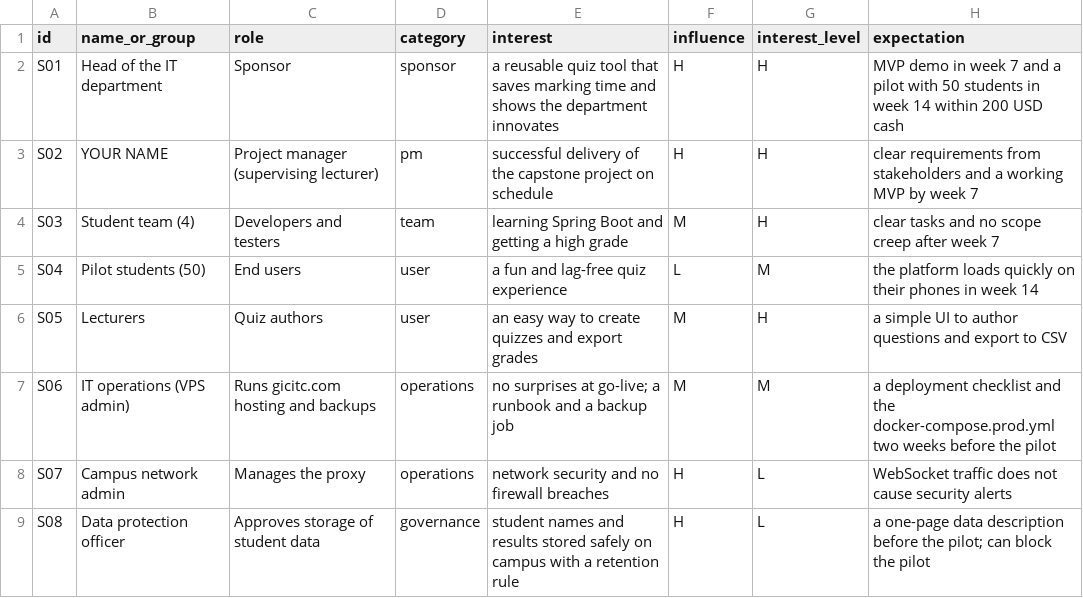
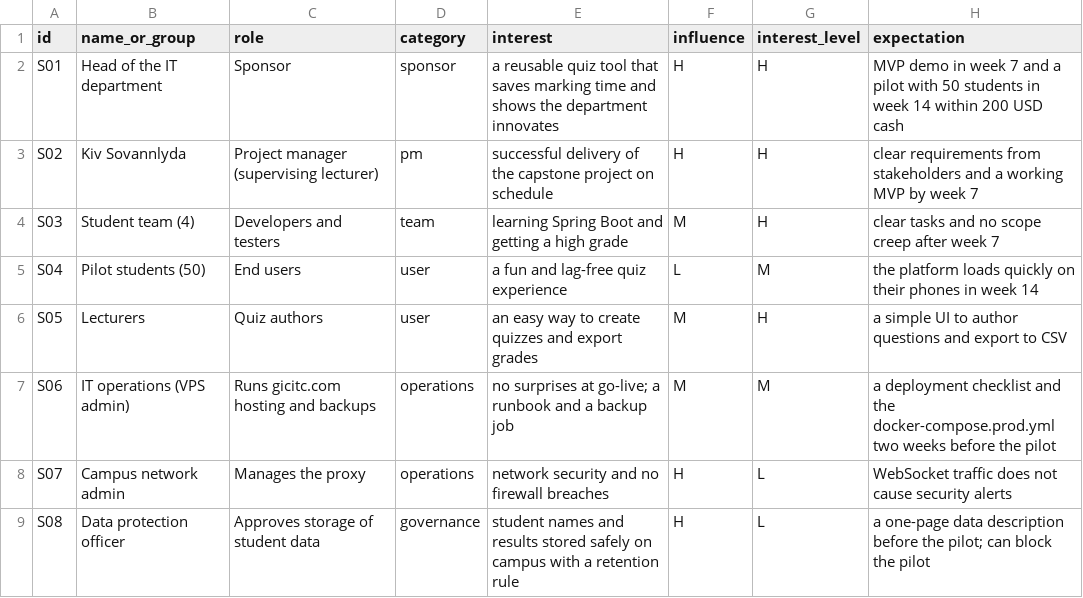
Before and after one commit to SovannlydaKiv/pm-plan-KivSovannlyda, a CSV file: lab01/stakeholders.csv, drawn as a sheet.

Commit message:
all tasks

```diff
--- a/lab01/stakeholders.csv
+++ b/lab01/stakeholders.csv
@@ -2,3 +2,3 @@ id,name_or_group,role,category,interest,influence,interest_level,expectation
 S01,Head of the IT department,Sponsor,sponsor,a reusable quiz tool that saves marking time and shows the department innovates,H,H,MVP demo in week 7 and a pilot with 50 students in week 14 within 200 USD cash
-S02,YOUR NAME,Project manager (supervising lecturer),pm,successful delivery of the capstone project on schedule,H,H,clear requirements from stakeholders and a working MVP by week 7
+S02,Kiv Sovannlyda,Project manager (supervising lecturer),pm,successful delivery of the capstone project on schedule,H,H,clear requirements from stakeholders and a working MVP by week 7
 S03,Student team (4),Developers and testers,team,learning Spring Boot and getting a high grade,M,H,clear tasks and no scope creep after week 7
```
